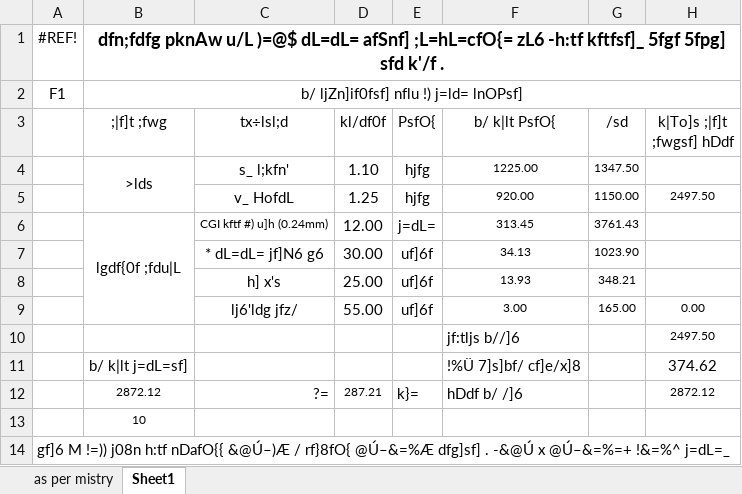
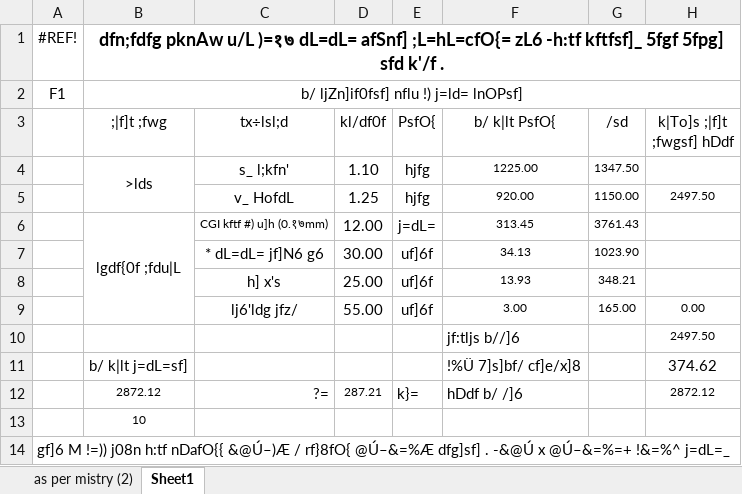
Before and after one commit to suwalcrystal/ofc, an Excel workbook: ofc/पशु शाखा इस्तिमेट/kamal.xlsx, sheet Sheet1, drawn as a sheet; values as stored, in another font and other column widths than the file's, no borders; charts and pictures not drawn; the diff names each change by its address in the sheet, - before the commit and + after, or states it on an @@ line.

```diff
--- a/ofc/पशु शाखा इस्तिमेट/kamal.xlsx (sheet Sheet1)
+++ b/ofc/पशु शाखा इस्तिमेट/kamal.xlsx (sheet Sheet1)
-sheet tab: as per mistry
+sheet tab: as per mistry (2)
-B1 (;|f]t ;fwg): …pknAw u/L )=@$ dL=dL= afSnf]…
+B1 (;|f]t ;fwg): …pknAw u/L )=१७ dL=dL= afSnf]…
-C6 (tx÷lsl;d): CGI kftf #) u]h (0.24mm)
+C6 (tx÷lsl;d): CGI kftf #) u]h (0.१७mm)
```
Also changed, not shown: ofc/पशु शाखा इस्तिमेट/subash.xlsx, 3 other files.
